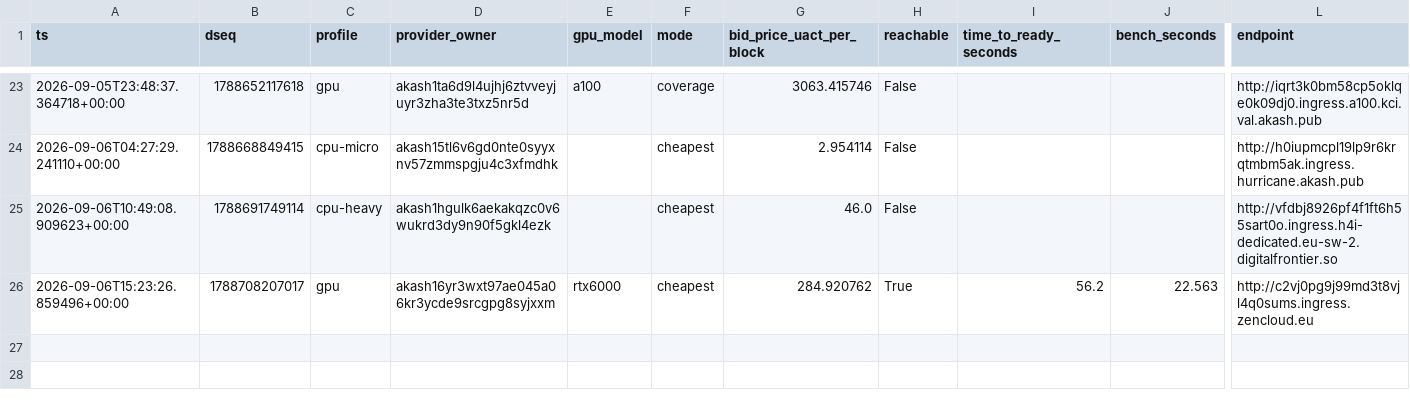
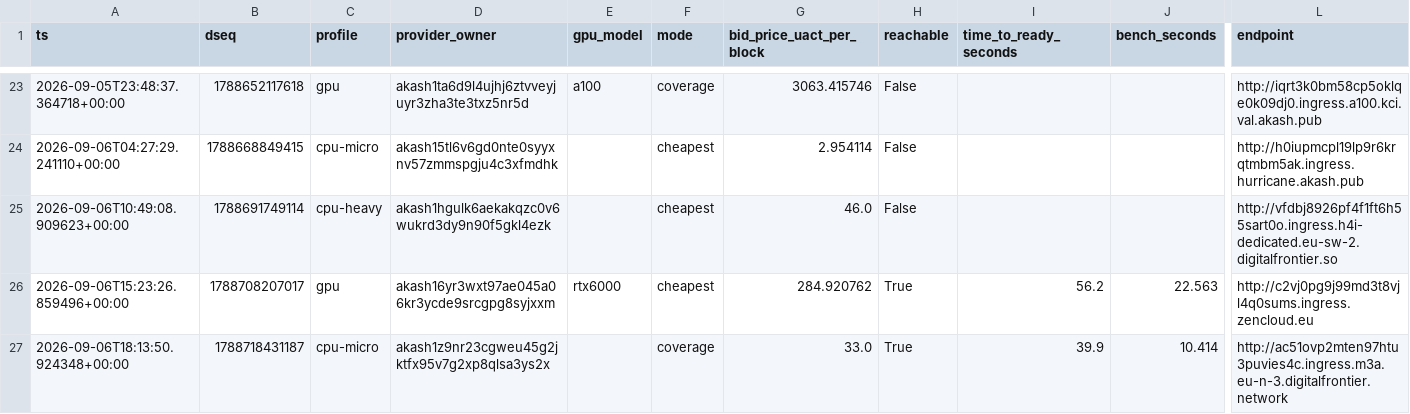
Before and after one commit to themailman05/shoestring, a CSV file: data/canary.csv, drawn as a sheet; only a part is shown, gaps mark what is left out; rows hold the shown columns only; the diff names each change by its address in the sheet, - before the commit and + after, or states it on an @@ line.

```diff
--- a/data/canary.csv
+++ b/data/canary.csv
+row 27: 2026-09-06T18:13:50.924348+00:00 | 1788718431187 | cpu-micro | akash1z9nr23cgweu45g2jktfx95v7g2xp8qlsa3ys2x |  | coverage | 33.0 | True | 39.9 | 10.414 | http://ac51ovp2mten97htu3puvies4c.ingress.m3a.eu-n-3.digitalfrontier.network
```
Also changed, not shown: data/bids.csv.
